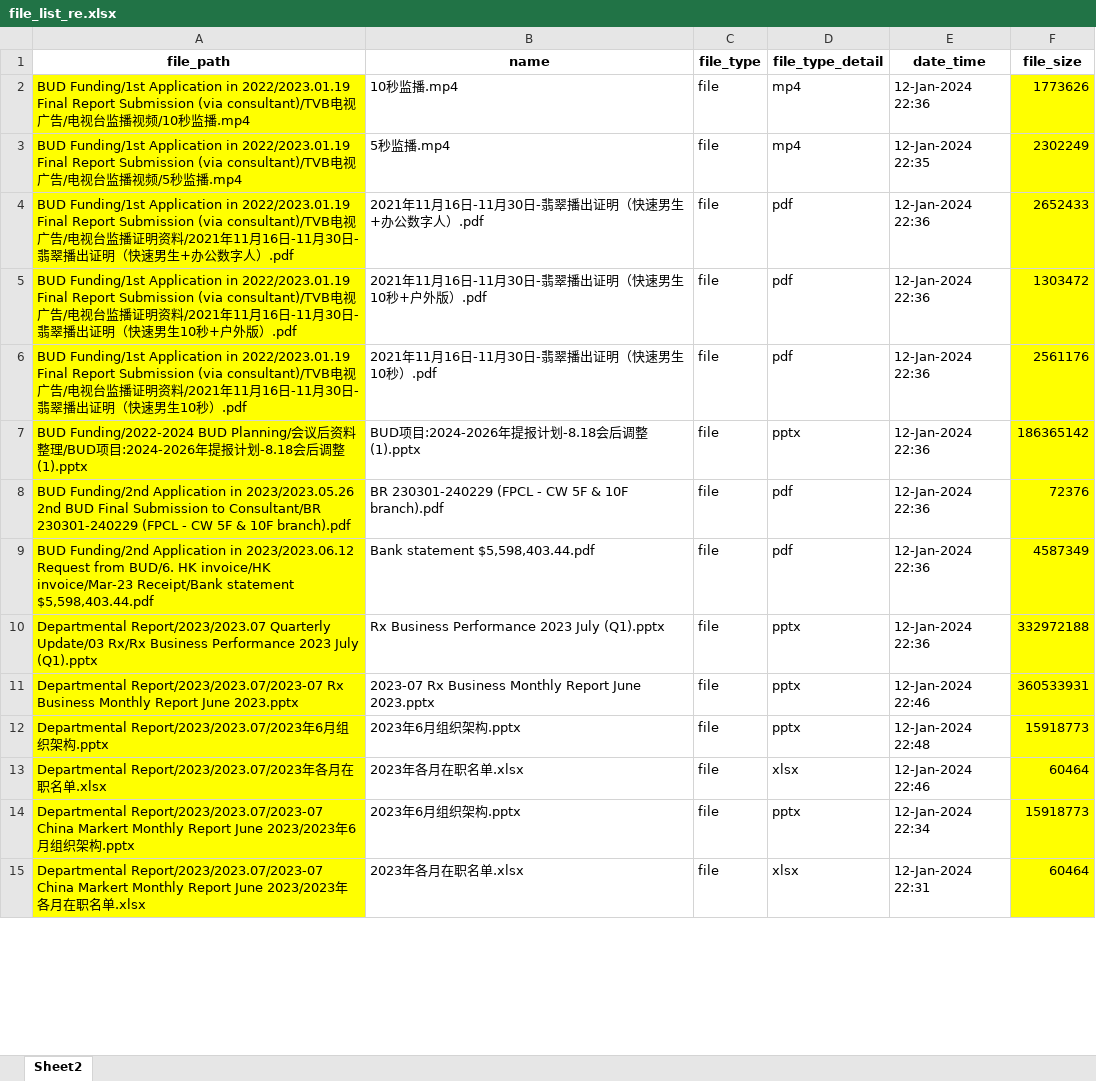
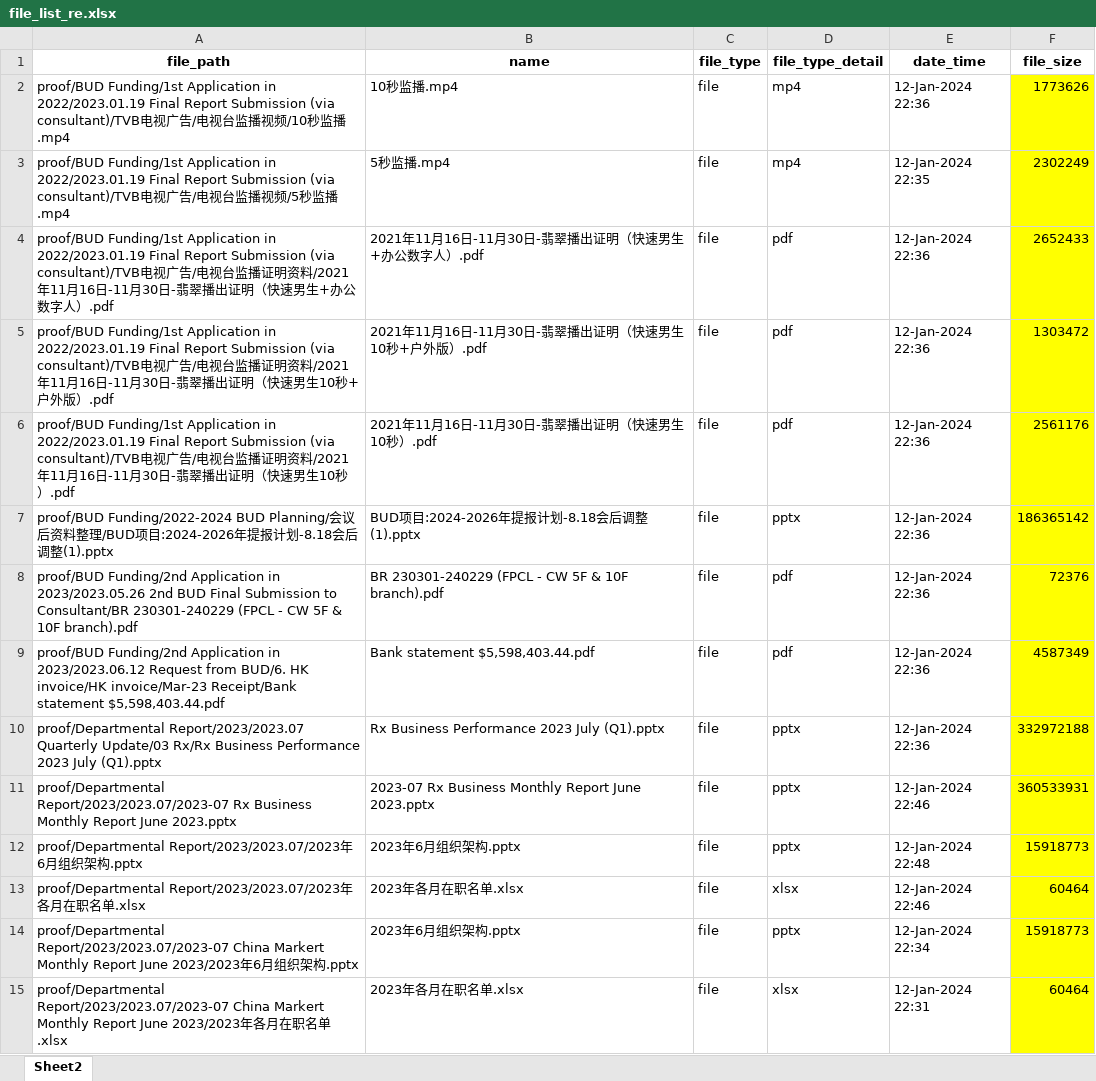
Before and after one commit to Mr-Tree-S/Darkweb_Crawler, an Excel workbook: 2024.02.18/proof/file_list_re.xlsx, sheet Sheet2, drawn as a sheet; only a part is shown; values as stored, in another font and other column widths than the file's, no borders; the diff covers the shown part only; the diff names each change by its address in the sheet, - before the commit and + after, or states it on an @@ line.

```diff
--- a/2024.02.18/proof/file_list_re.xlsx (sheet Sheet2)
+++ b/2024.02.18/proof/file_list_re.xlsx (sheet Sheet2)
-A2 (file_path): BUD Funding/1st Application…
+A2 (file_path): proof/BUD Funding/1st Application…
-A2:A15 fill: #FFFF00
+A2:A15 fill: none
-A3 (file_path): BUD Funding/1st Application…
+A3 (file_path): proof/BUD Funding/1st Application…
-A4 (file_path): BUD Funding/1st Application…
+A4 (file_path): proof/BUD Funding/1st Application…
-A5 (file_path): BUD Funding/1st Application…
+A5 (file_path): proof/BUD Funding/1st Application…
-A6 (file_path): BUD Funding/1st Application…
+A6 (file_path): proof/BUD Funding/1st Application…
-A7 (file_path): BUD Funding/2022-2024 BUD…
+A7 (file_path): proof/BUD Funding/2022-2024 BUD…
-A8 (file_path): BUD Funding/2nd Application…
+A8 (file_path): proof/BUD Funding/2nd Application…
-A9 (file_path): BUD Funding/2nd Application…
+A9 (file_path): proof/BUD Funding/2nd Application…
-A10 (file_path): Departmental Report/2023/2023.07 Quarterly…
+A10 (file_path): proof/Departmental Report/2023/2023.07 Quarterly…
-A11 (file_path): Departmental Report/2023/2023.07/2023-07 Rx…
+A11 (file_path): proof/Departmental Report/2023/2023.07/2023-07 Rx…
-A12 (file_path): Departmental Report/2023/2023.07/2023年…
+A12 (file_path): proof/Departmental Report/2023/2023.07/2023年…
-A13 (file_path): Departmental Report/2023/2023.07/2023年…
+A13 (file_path): proof/Departmental Report/2023/2023.07/2023年…
-A14 (file_path): Departmental Report/2023/2023.07/2023-07 China…
+A14 (file_path): proof/Departmental Report/2023/2023.07/2023-07 China…
-A15 (file_path): Departmental Report/2023/2023.07/2023-07 China…
+A15 (file_path): proof/Departmental Report/2023/2023.07/2023-07 China…
```
Also changed, not shown: 132 edited cells and cell formats elsewhere in this sheet, 1 other file.
